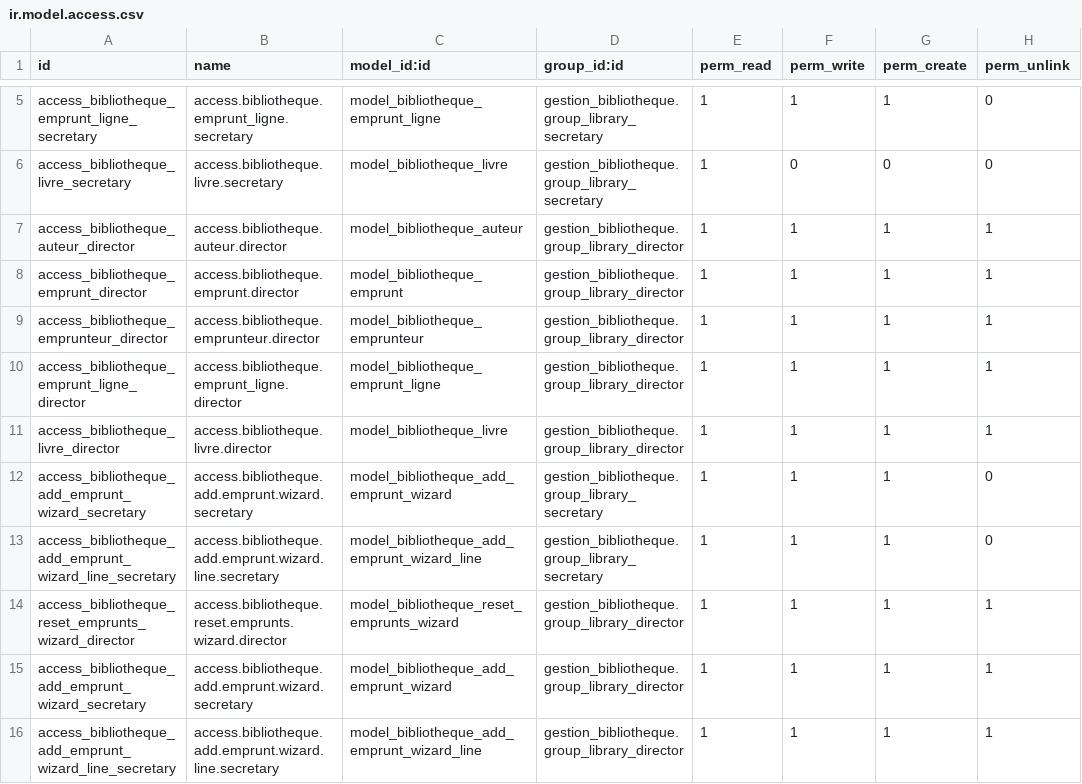
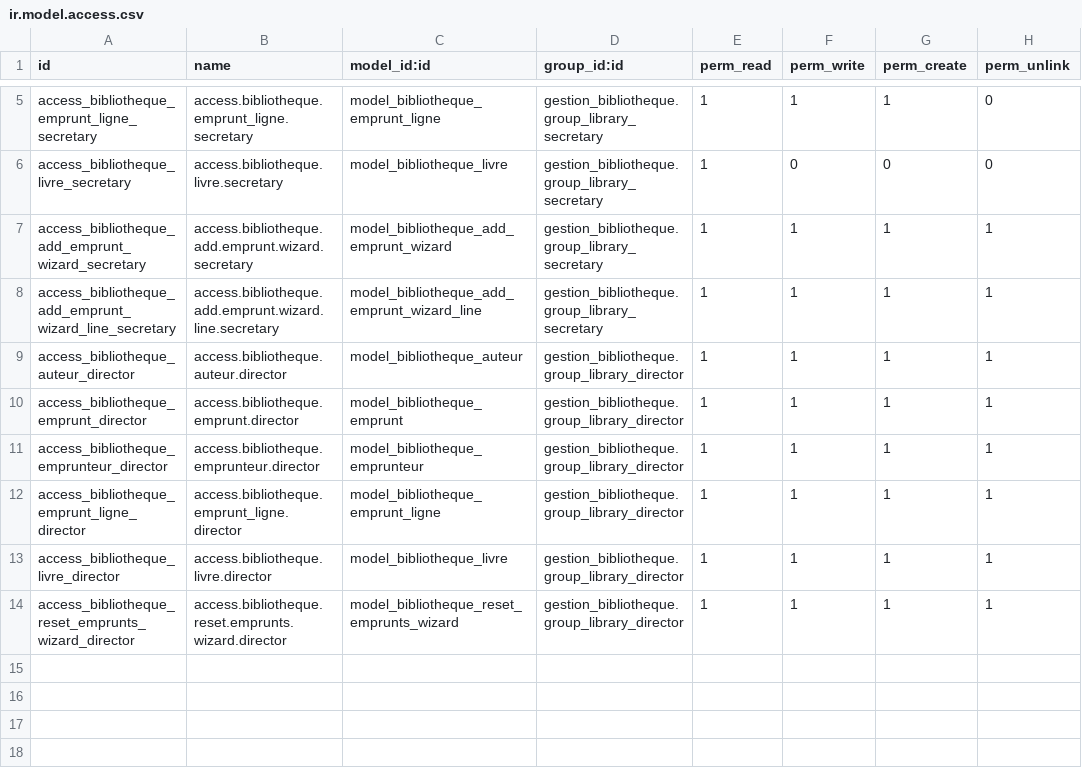
Before and after one commit to Tweeel/gestion_bibliotheque_odoo, a CSV file: gestion_bibliotheque/security/ir.model.access.csv, drawn as a sheet; only a part is shown, gaps mark what is left out.

```diff
--- a/gestion_bibliotheque/security/ir.model.access.csv
+++ b/gestion_bibliotheque/security/ir.model.access.csv
@@ -6,2 +6,4 @@ access_bibliotheque_emprunt_ligne_secretary,access.bibliotheque.emprunt_ligne.se
 access_bibliotheque_livre_secretary,access.bibliotheque.livre.secretary,model_bibliotheque_livre,gestion_bibliotheque.group_library_secretary,1,0,0,0
+access_bibliotheque_add_emprunt_wizard_secretary,access.bibliotheque.add.emprunt.wizard.secretary,model_bibliotheque_add_emprunt_wizard,gestion_bibliotheque.group_library_secretary,1,1,1,1
+access_bibliotheque_add_emprunt_wizard_line_secretary,access.bibliotheque.add.emprunt.wizard.line.secretary,model_bibliotheque_add_emprunt_wizard_line,gestion_bibliotheque.group_library_secretary,1,1,1,1
 access_bibliotheque_auteur_director,access.bibliotheque.auteur.director,model_bibliotheque_auteur,gestion_bibliotheque.group_library_director,1,1,1,1
@@ -11,6 +13,2 @@ access_bibliotheque_emprunt_ligne_director,access.bibliotheque.emprunt_ligne.dir
 access_bibliotheque_livre_director,access.bibliotheque.livre.director,model_bibliotheque_livre,gestion_bibliotheque.group_library_director,1,1,1,1
-access_bibliotheque_add_emprunt_wizard_secretary,access.bibliotheque.add.emprunt.wizard.secretary,model_bibliotheque_add_emprunt_wizard,gestion_bibliotheque.group_library_secretary,1,1,1,0
-access_bibliotheque_add_emprunt_wizard_line_secretary,access.bibliotheque.add.emprunt.wizard.line.secretary,model_bibliotheque_add_emprunt_wizard_line,gestion_bibliotheque.group_library_secretary,1,1,1,0
 access_bibliotheque_reset_emprunts_wizard_director,access.bibliotheque.reset.emprunts.wizard.director,model_bibliotheque_reset_emprunts_wizard,gestion_bibliotheque.group_library_director,1,1,1,1
-access_bibliotheque_add_emprunt_wizard_secretary,access.bibliotheque.add.emprunt.wizard.secretary,model_bibliotheque_add_emprunt_wizard,gestion_bibliotheque.group_library_director,1,1,1,1
-access_bibliotheque_add_emprunt_wizard_line_secretary,access.bibliotheque.add.emprunt.wizard.line.secretary,model_bibliotheque_add_emprunt_wizard_line,gestion_bibliotheque.group_library_director,1,1,1,1
```
Also changed, not shown: 1 other file.
